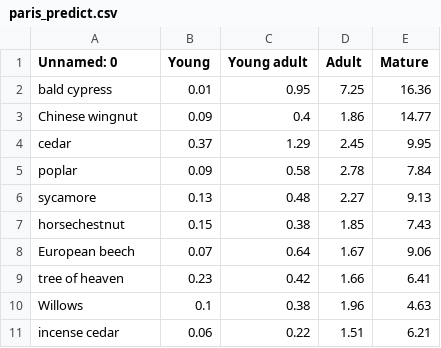
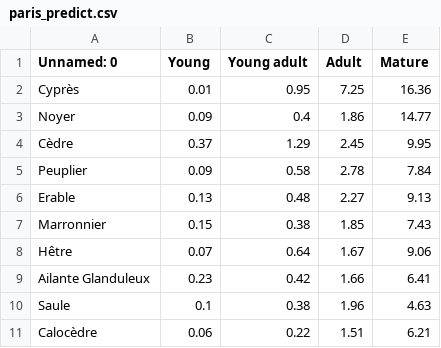
Before and after one commit to deleva/the_forest, a CSV file: data/paris_predict.csv, drawn as a sheet.

```diff
--- a/data/paris_predict.csv
+++ b/data/paris_predict.csv
@@ -1,11 +1,11 @@
 Unnamed: 0,Young,Young adult,Adult,Mature
-bald cypress,0.01,0.95,7.25,16.36
-Chinese wingnut,0.09,0.4,1.86,14.77
-cedar,0.37,1.29,2.45,9.95
-poplar,0.09,0.58,2.78,7.84
-sycamore,0.13,0.48,2.27,9.13
-horsechestnut,0.15,0.38,1.85,7.43
-European beech,0.07,0.64,1.67,9.06
-tree of heaven,0.23,0.42,1.66,6.41
-Willows,0.1,0.38,1.96,4.63
-incense cedar,0.06,0.22,1.51,6.21
+Cyprès,0.01,0.95,7.25,16.36
+Noyer,0.09,0.4,1.86,14.77
+Cèdre,0.37,1.29,2.45,9.95
+Peuplier,0.09,0.58,2.78,7.84
+Erable,0.13,0.48,2.27,9.13
+Marronnier,0.15,0.38,1.85,7.43
+Hêtre,0.07,0.64,1.67,9.06
+Ailante Glanduleux,0.23,0.42,1.66,6.41
+Saule,0.1,0.38,1.96,4.63
+Calocèdre,0.06,0.22,1.51,6.21
```
Also changed, not shown: 2 other files.
